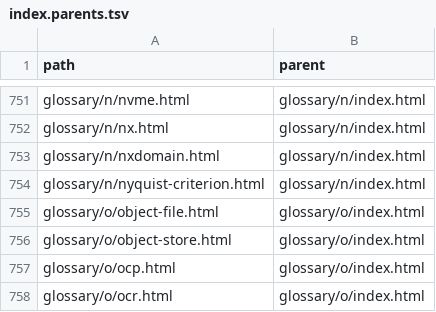
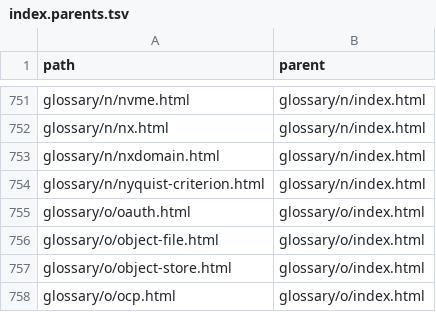
Before and after one commit to greenermoose/tam, a TSV file: knowledge/index.parents.tsv, drawn as a sheet; only a part is shown, gaps mark what is left out; the shorter side is filled out with more unchanged rows; the diff names each change by its address in the sheet, - before the commit and + after, or states it on an @@ line.

```diff
--- a/knowledge/index.parents.tsv
+++ b/knowledge/index.parents.tsv
+row 755: glossary/o/oauth.html | glossary/o/index.html
```
Also changed, not shown: knowledge/index.kinds.tsv, knowledge/index.tsv, 4 other files.
